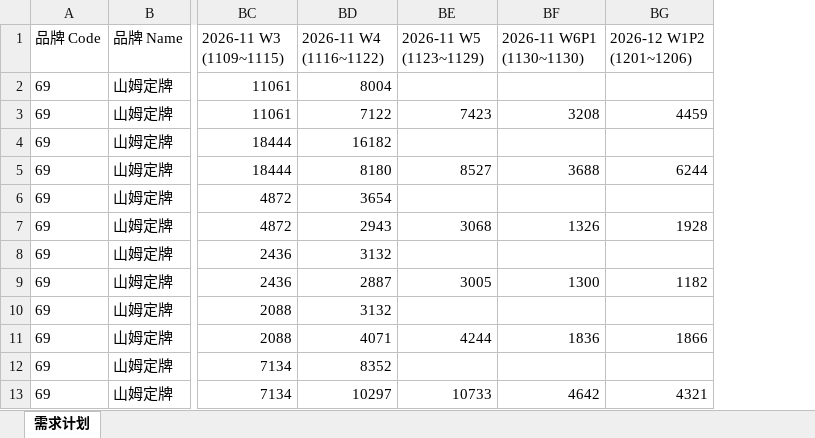
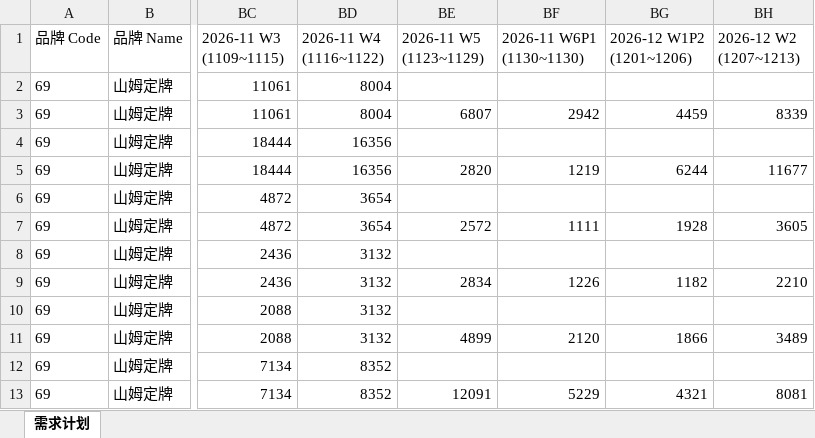
Before and after one commit to zhangyufei345/rdc-dashboard, an Excel workbook: sams-demand.xlsx, sheet 需求计划, drawn as a sheet; only a part is shown, gaps mark what is left out; values as stored, in another font and other column widths than the file's, no borders; the diff names each change by its address in the sheet, - before the commit and + after, or states it on an @@ line.

```diff
--- a/sams-demand.xlsx (sheet 需求计划)
+++ b/sams-demand.xlsx (sheet 需求计划)
+column BH (2026-12 W2 (1207~1213)), rows 3-13: 8339 |  | 11677 |  | 3605 |  | 2210 |  | 3489 |  | 8081
-BD3 (2026-11 W4 (1116~1122)): 7122
+BD3 (2026-11 W4 (1116~1122)): 8004
-BE3 (2026-11 W5 (1123~1129)): 7423
+BE3 (2026-11 W5 (1123~1129)): 6807
-BF3 (2026-11 W6P1 (1130~1130)): 3208
+BF3 (2026-11 W6P1 (1130~1130)): 2942
-BD4 (2026-11 W4 (1116~1122)): 16182
+BD4 (2026-11 W4 (1116~1122)): 16356
-BD5 (2026-11 W4 (1116~1122)): 8180
+BD5 (2026-11 W4 (1116~1122)): 16356
-BE5 (2026-11 W5 (1123~1129)): 8527
+BE5 (2026-11 W5 (1123~1129)): 2820
-BF5 (2026-11 W6P1 (1130~1130)): 3688
+BF5 (2026-11 W6P1 (1130~1130)): 1219
-BD7 (2026-11 W4 (1116~1122)): 2943
+BD7 (2026-11 W4 (1116~1122)): 3654
-BE7 (2026-11 W5 (1123~1129)): 3068
+BE7 (2026-11 W5 (1123~1129)): 2572
-BF7 (2026-11 W6P1 (1130~1130)): 1326
+BF7 (2026-11 W6P1 (1130~1130)): 1111
-BD9 (2026-11 W4 (1116~1122)): 2887
+BD9 (2026-11 W4 (1116~1122)): 3132
-BE9 (2026-11 W5 (1123~1129)): 3005
+BE9 (2026-11 W5 (1123~1129)): 2834
-BF9 (2026-11 W6P1 (1130~1130)): 1300
+BF9 (2026-11 W6P1 (1130~1130)): 1226
-BD11 (2026-11 W4 (1116~1122)): 4071
+BD11 (2026-11 W4 (1116~1122)): 3132
-BE11 (2026-11 W5 (1123~1129)): 4244
+BE11 (2026-11 W5 (1123~1129)): 4899
-BF11 (2026-11 W6P1 (1130~1130)): 1836
+BF11 (2026-11 W6P1 (1130~1130)): 2120
-BD13 (2026-11 W4 (1116~1122)): 10297
+BD13 (2026-11 W4 (1116~1122)): 8352
-BE13 (2026-11 W5 (1123~1129)): 10733
+BE13 (2026-11 W5 (1123~1129)): 12091
-BF13 (2026-11 W6P1 (1130~1130)): 4642
+BF13 (2026-11 W6P1 (1130~1130)): 5229
```
Also changed, not shown: 8 other files.
